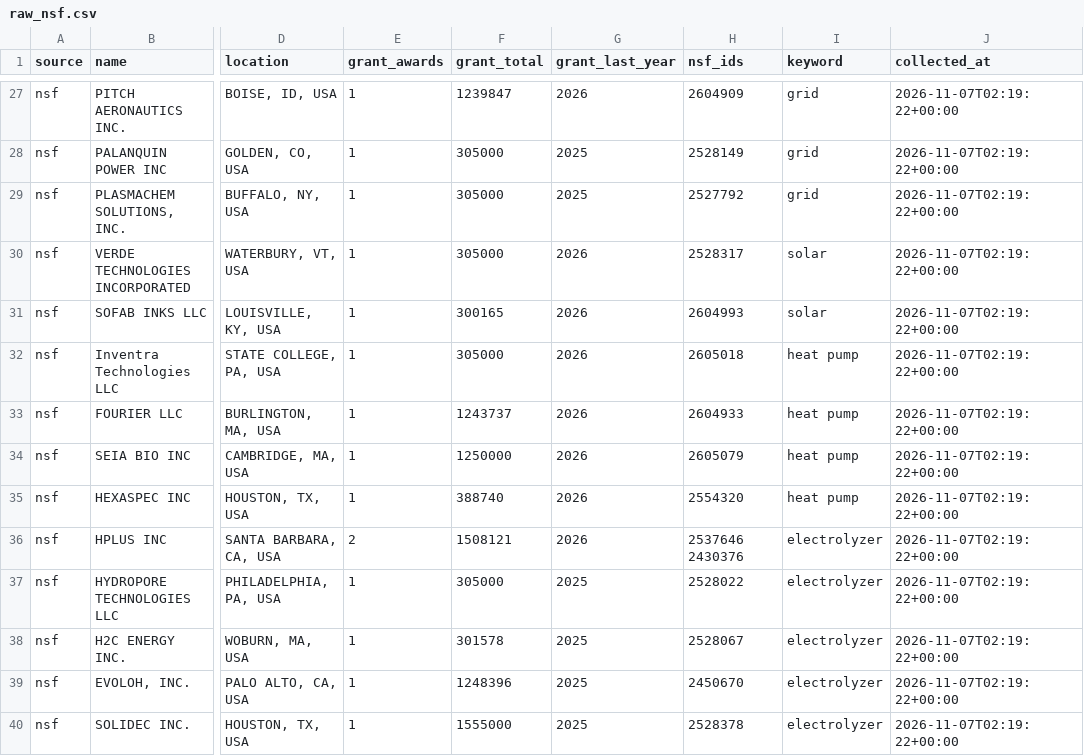
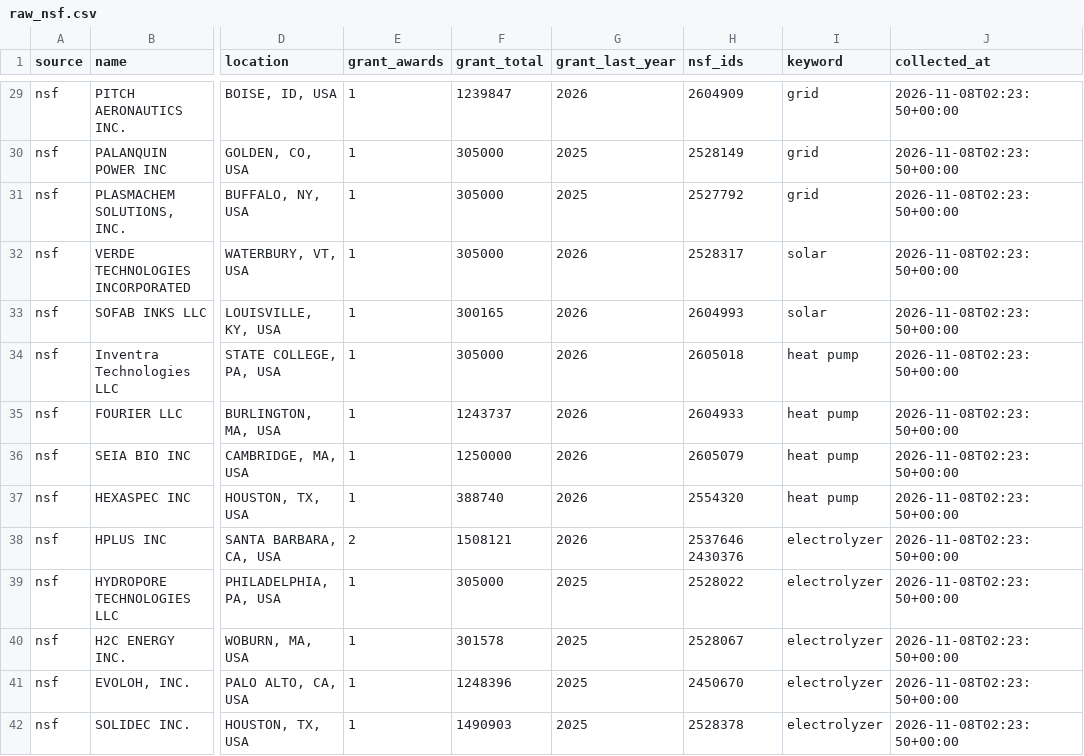
Before and after one commit to nikhil-codedesign/vc-sourcing-engine, a CSV file: data/raw_nsf.csv, drawn as a sheet; only a part is shown, gaps mark what is left out; addresses are those after the commit; the diff covers the shown part only; the diff names each change by its address in the sheet, - before the commit and + after, or states it on an @@ line.

```diff
--- a/data/raw_nsf.csv
+++ b/data/raw_nsf.csv
-J29:J42 (collected_at): 2026-11-07T02:19:22+00:00
+J29:J42 (collected_at): 2026-11-08T02:23:50+00:00
-F42 (grant_total): 1555000
+F42 (grant_total): 1490903
```
Also changed, not shown: 6 added rows, 5 removed rows and 55 edited cells elsewhere in this file, data/raw_github.csv, data/raw_hn.csv, 3 other files.
